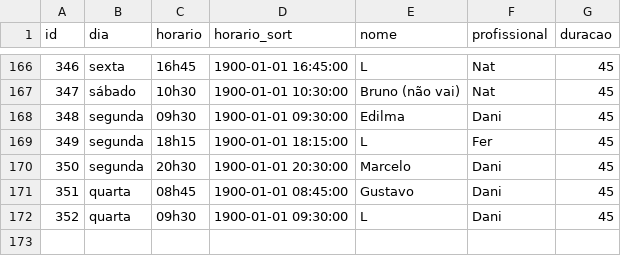
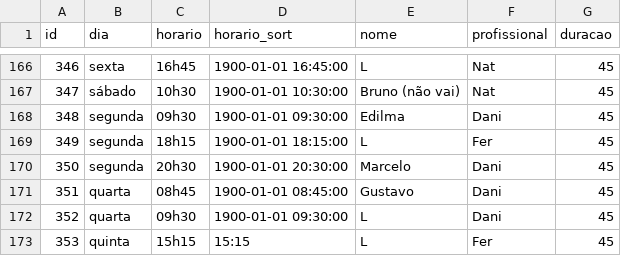
Before and after one commit to henriquepeixotodemorais-debug/estudio.fernanda.peixoto, a CSV file: data/agenda.csv, drawn as a sheet; only a part is shown, gaps mark what is left out.

Commit message:
Atualiza agenda.csv via Streamlit

```diff
--- a/data/agenda.csv
+++ b/data/agenda.csv
@@ -172 +172,2 @@ id,dia,horario,horario_sort,nome,profissional,duracao
 352,quarta,09h30,1900-01-01 09:30:00,L,Dani,45
+353,quinta,15h15,15:15,L,Fer,45
```
